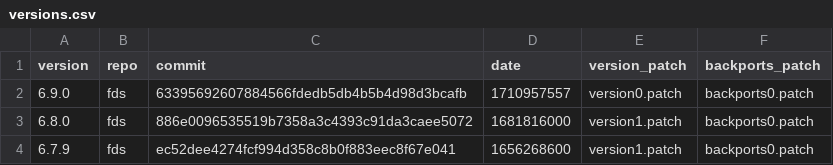
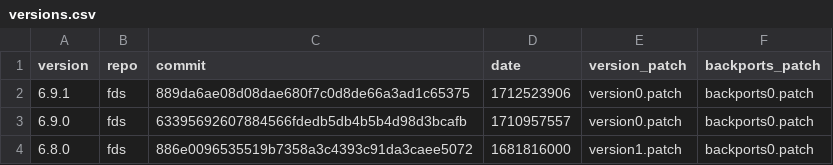
Before and after one commit to Smoke-Cloud/firemodels-packages, a CSV file: fds/versions.csv, drawn as a sheet; only a part is shown; the shorter side is filled out with more unchanged rows; the diff names each change by its address in the sheet, - before the commit and + after, or states it on an @@ line.

```diff
--- a/fds/versions.csv
+++ b/fds/versions.csv
+row 2: 6.9.1 | fds | 889da6ae08d08dae680f7c0d8de66a3ad1c65375 | 1712523906 | version0.patch | backports0.patch
```
Also changed, not shown: 3 other files.
